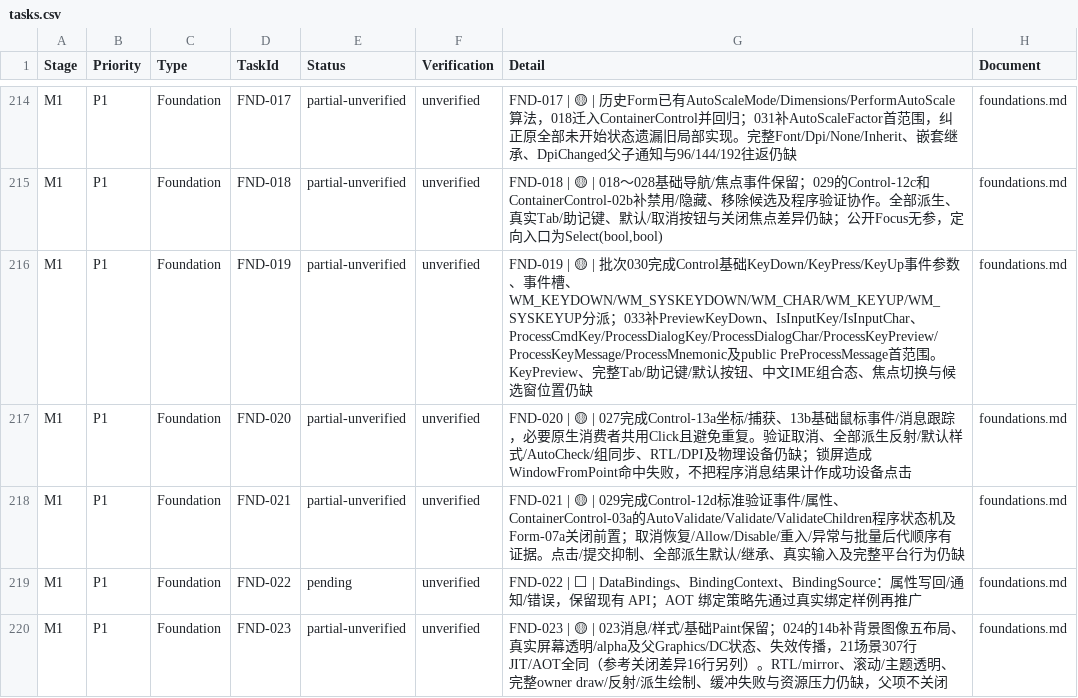
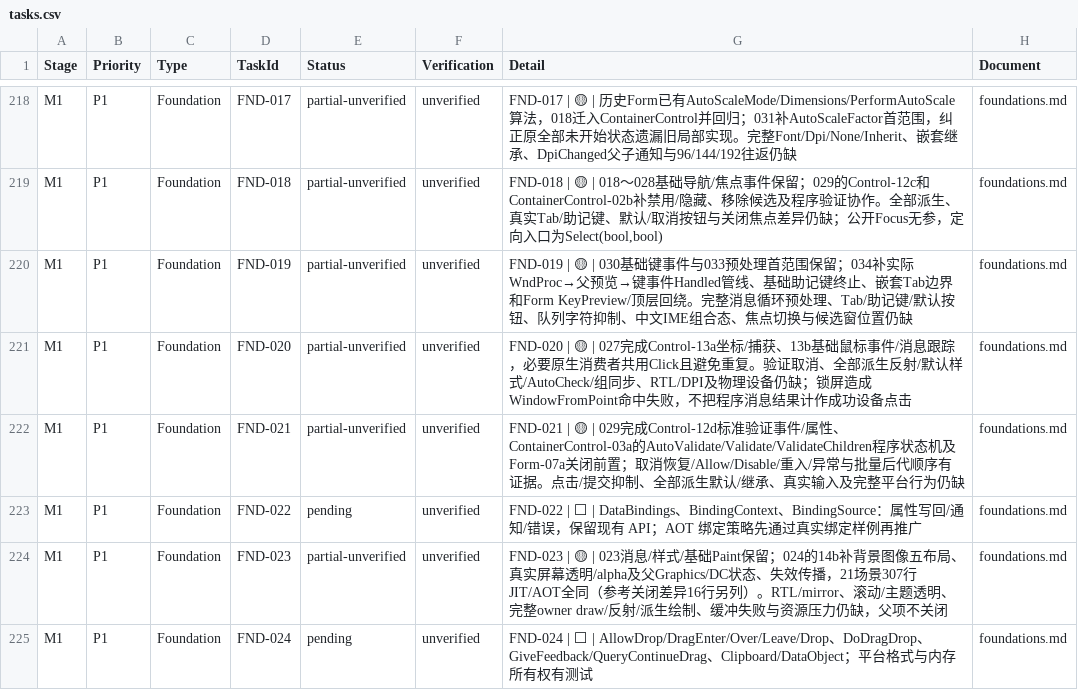
Before and after one commit to IoTSharp/Lumina, a CSV file: docs/roadmap/tasks.csv, drawn as a sheet; only a part is shown, gaps mark what is left out; the shorter side is filled out with more unchanged rows; the diff covers the shown part only.

Commit message:
feat(forms): connect key preview and nested navigation contracts

```diff
--- a/docs/roadmap/tasks.csv
+++ b/docs/roadmap/tasks.csv
@@ -215,3 +219,3 @@
 "M1","P1","Foundation","FND-018","partial-unverified","unverified","FND-018 | 🟡 | 018～028基础导航/焦点事件保留；029的Control-12c和ContainerControl-02b补禁用/隐藏、移除候选及程序验证协作。全部派生、真实Tab/助记键、默认/取消按钮与关闭焦点差异仍缺；公开Focus无参，定向入口为Select(bool,bool)","foundations.md"
-"M1","P1","Foundation","FND-019","partial-unverified","unverified","FND-019 | 🟡 | 批次030完成Control基础KeyDown/KeyPress/KeyUp事件参数、事件槽、WM_KEYDOWN/WM_SYSKEYDOWN/WM_CHAR/WM_KEYUP/WM_SYSKEYUP分派；033补PreviewKeyDown、IsInputKey/IsInputChar、ProcessCmdKey/ProcessDialogKey/ProcessDialogChar/ProcessKeyPreview/ProcessKeyMessage/ProcessMnemonic及public PreProcessMessage首范围。KeyPreview、完整Tab/助记键/默认按钮、中文IME组合态、焦点切换与候选窗位置仍缺","foundations.md"
+"M1","P1","Foundation","FND-019","partial-unverified","unverified","FND-019 | 🟡 | 030基础键事件与033预处理首范围保留；034补实际WndProc→父预览→键事件Handled管线、基础助记键终止、嵌套Tab边界和Form KeyPreview/顶层回绕。完整消息循环预处理、Tab/助记键/默认按钮、队列字符抑制、中文IME组合态、焦点切换与候选窗位置仍缺","foundations.md"
 "M1","P1","Foundation","FND-020","partial-unverified","unverified","FND-020 | 🟡 | 027完成Control-13a坐标/捕获、13b基础鼠标事件/消息跟踪，必要原生消费者共用Click且避免重复。验证取消、全部派生反射/默认样式/AutoCheck/组同步、RTL/DPI及物理设备仍缺；锁屏造成WindowFromPoint命中失败，不把程序消息结果计作成功设备点击","foundations.md"
```
Also changed, not shown: 4 added rows and 4 edited cells elsewhere in this file, 21 other files.
